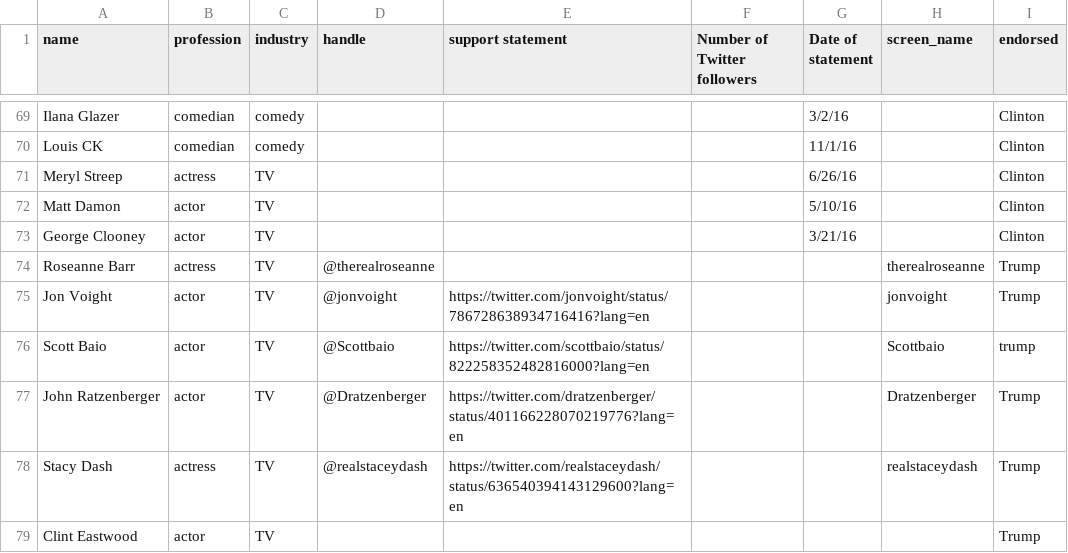
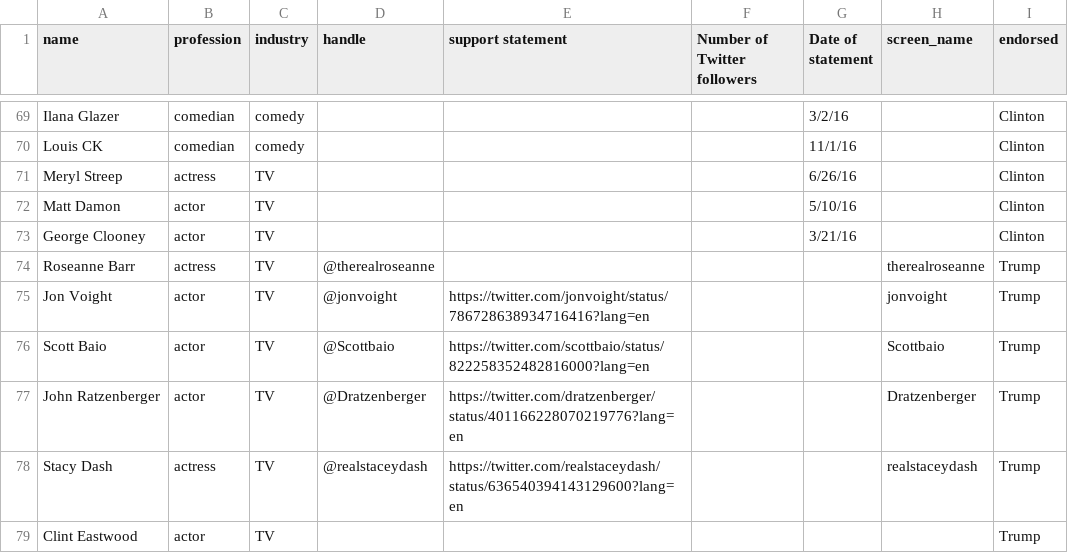
Before and after one commit to zilinskyjan/cultural-elites, a CSV file: data/cultural_endorsements_2016.csv, drawn as a sheet; only a part is shown, gaps mark what is left out.

Commit message:
capitalize

```diff
--- a/data/cultural_endorsements_2016.csv
+++ b/data/cultural_endorsements_2016.csv
@@ -75,3 +75,3 @@ Roseanne Barr,actress,TV,@therealroseanne,,,,therealroseanne,Trump
 Jon Voight,actor,TV,@jonvoight,https://twitter.com/jonvoight/status/786728638934716416?lang=en,,,jonvoight,Trump
-Scott Baio,actor,TV,@Scottbaio,https://twitter.com/scottbaio/status/822258352482816000?lang=en,,,Scottbaio,trump
+Scott Baio,actor,TV,@Scottbaio,https://twitter.com/scottbaio/status/822258352482816000?lang=en,,,Scottbaio,Trump
 John Ratzenberger,actor,TV,@Dratzenberger,https://twitter.com/dratzenberger/status/401166228070219776?lang=en,,,Dratzenberger,Trump
```
